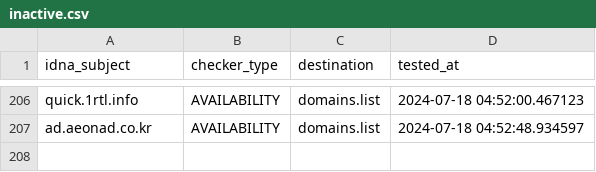
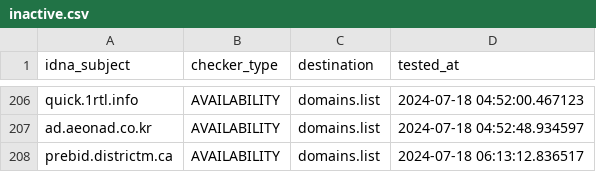
Before and after one commit to Ultimate-Hosts-Blacklist/YousList, a CSV file: .pyfunceble/inactive.csv, drawn as a sheet; only a part is shown, gaps mark what is left out.

```diff
--- a/.pyfunceble/inactive.csv
+++ b/.pyfunceble/inactive.csv
@@ -207 +207,2 @@ quick.1rtl.info,AVAILABILITY,domains.list,2024-07-18 04:52:00.467123
 ad.aeonad.co.kr,AVAILABILITY,domains.list,2024-07-18 04:52:48.934597
+prebid.districtm.ca,AVAILABILITY,domains.list,2024-07-18 06:13:12.836517
```
Also changed, not shown: 19 other files.
